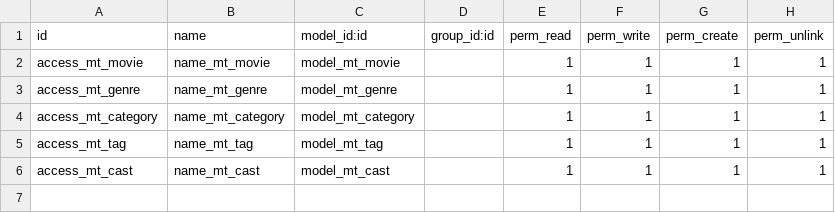
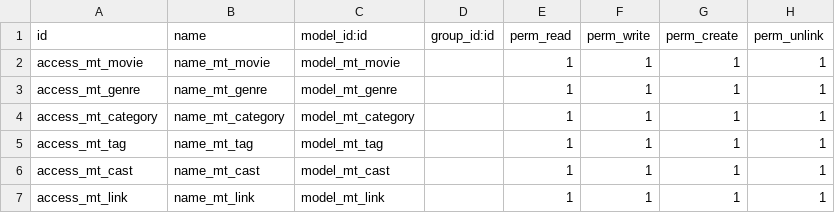
Before and after one commit to Htet-Aung-Shane/channel-mttech, a CSV file: movies/security/ir.model.access.csv, drawn as a sheet.

Commit message:
update movies module

```diff
--- a/movies/security/ir.model.access.csv
+++ b/movies/security/ir.model.access.csv
@@ -6 +6,2 @@ access_mt_tag,name_mt_tag,model_mt_tag,,1,1,1,1
 access_mt_cast,name_mt_cast,model_mt_cast,,1,1,1,1
+access_mt_link,name_mt_link,model_mt_link,,1,1,1,1
```
Also changed, not shown: 3 other files.
